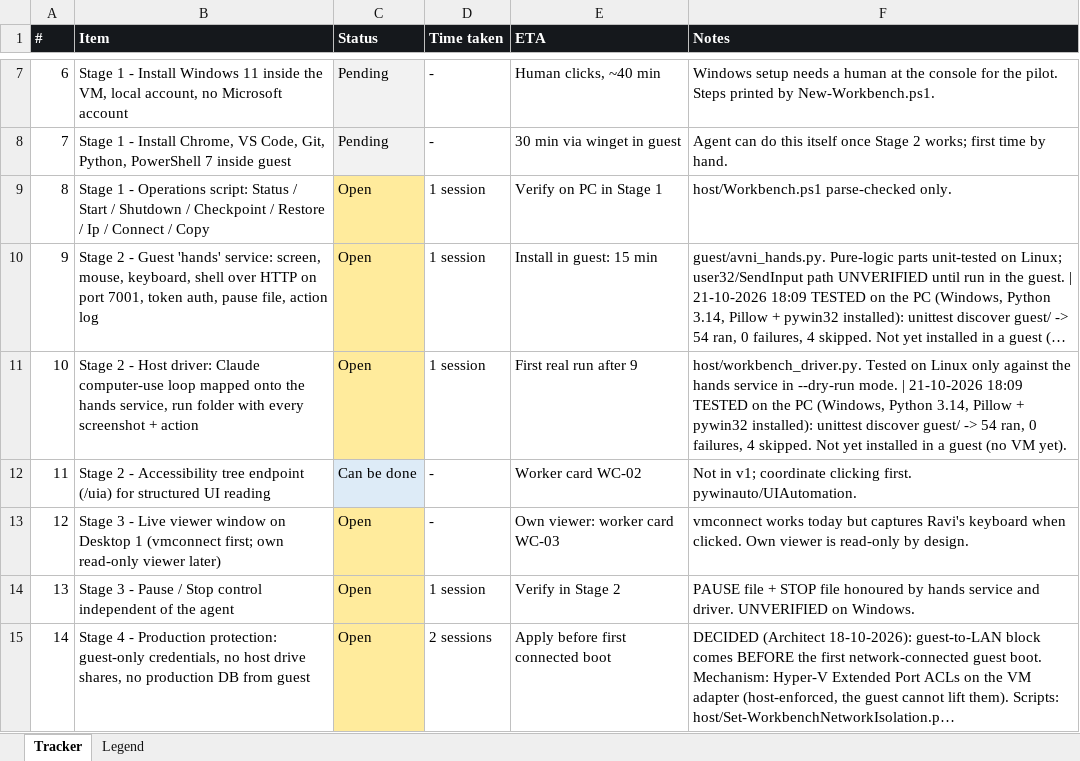
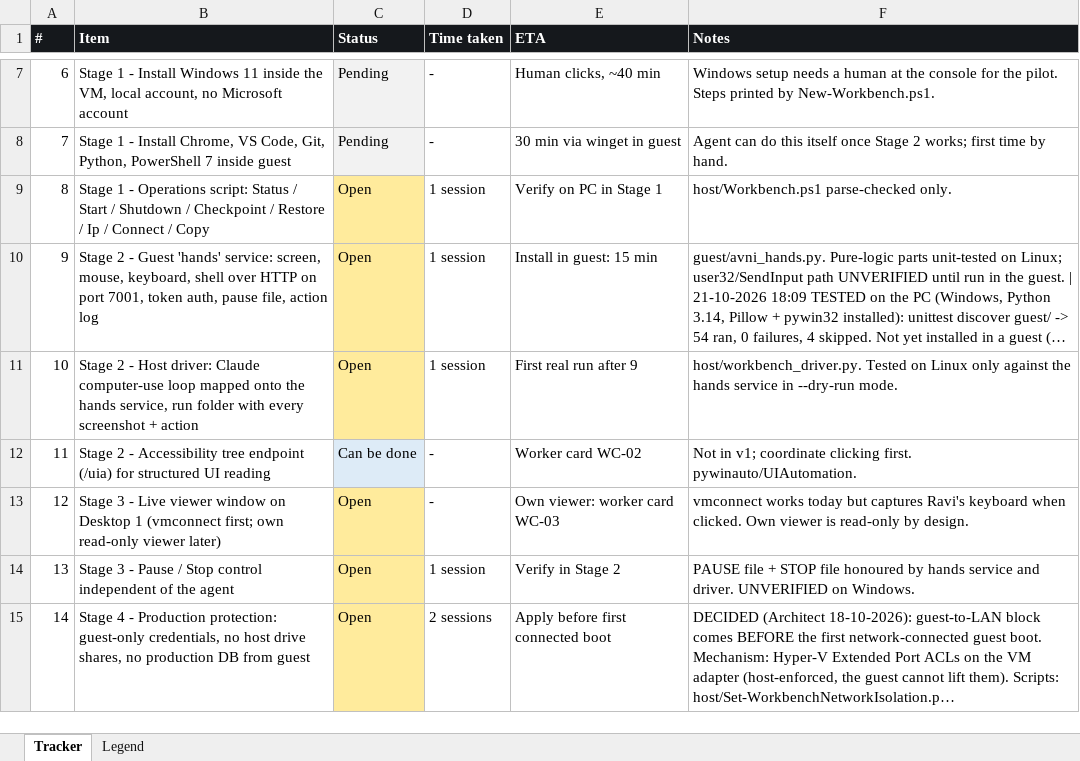
Before and after one commit to sehgalautoriders/avni, an Excel workbook: agent-workbench/TRACKER.xlsx, sheet Tracker, drawn as a sheet; only a part is shown, gaps mark what is left out; long unchanged cells end in …; values as stored, in another font and other column widths than the file's, no borders; the diff names each change by its address in the sheet, - before the commit and + after, or states it on an @@ line.

```diff
--- a/agent-workbench/TRACKER.xlsx (sheet Tracker)
+++ b/agent-workbench/TRACKER.xlsx (sheet Tracker)
-F11 (Notes): …--dry-run mode. | 21-10-2026 18:09 TESTED on the PC (Windows, Python 3.14, Pillow + pywin32 installed): unittest discover guest/ -> 54 ran, 0 failures, 4 skipped. Not yet installed in a guest (no VM yet).
+F11 (Notes): …--dry-run mode.
```
